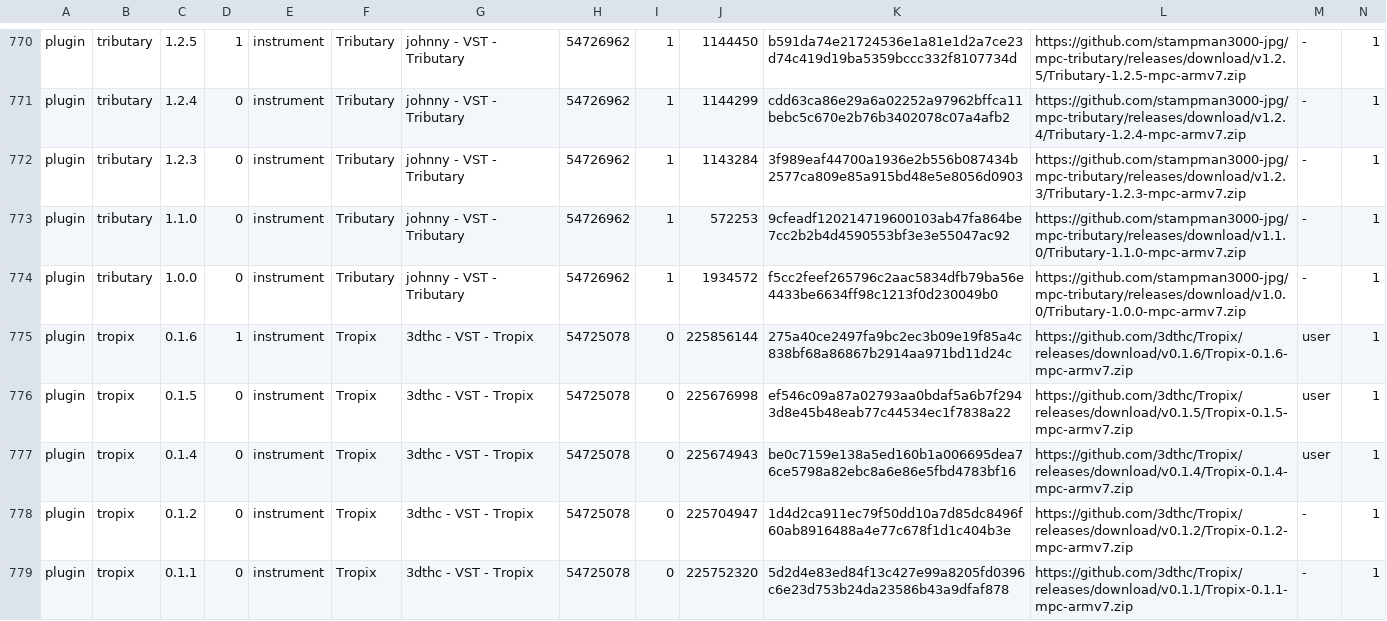
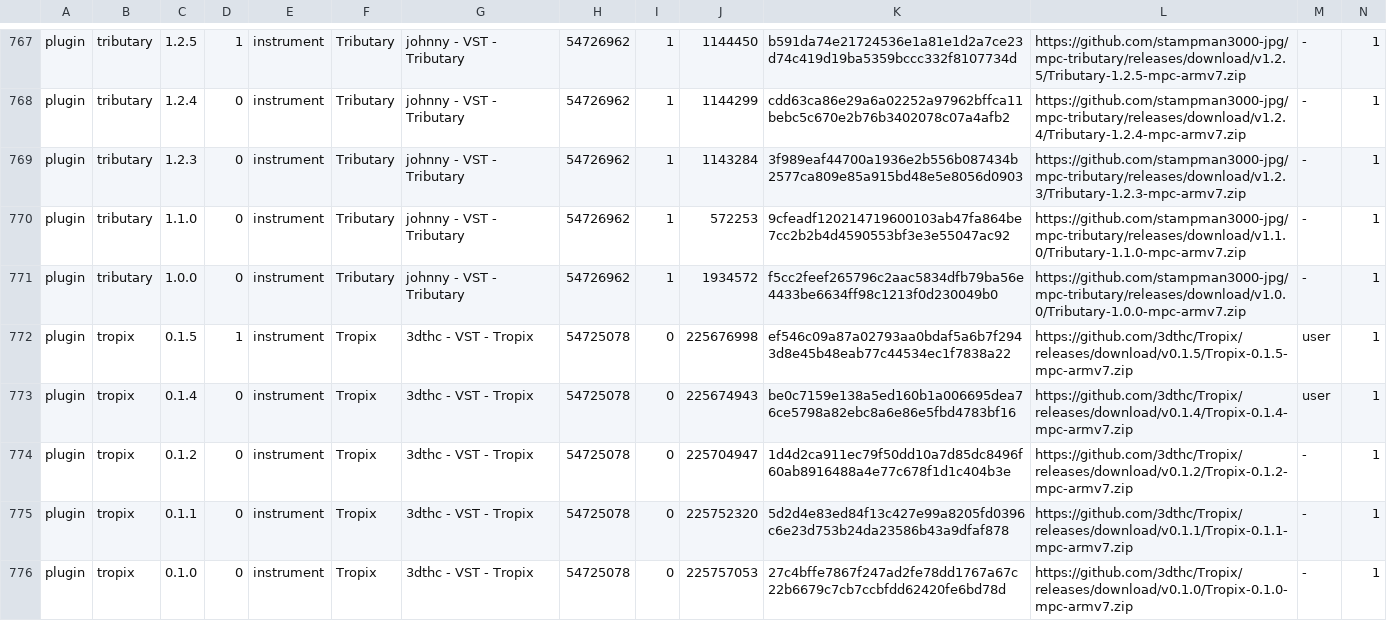
Before and after one commit to sd88me/sd88me.github.io, a TSV file: mpc-vst-plugins/catalog.tsv, drawn as a sheet; only a part is shown, gaps mark what is left out; the shorter side is filled out with more unchanged rows; removed rows and columns are numbered as before the commit, all else as after; rows hold the shown columns only; the diff covers the shown part only; the diff names each change by its address in the sheet, - before the commit and + after, or states it on an @@ line.

Commit message:
Mirror the catalog from open-mpc/mpc-vst-plugins@25b1d00

```diff
--- a/mpc-vst-plugins/catalog.tsv
+++ b/mpc-vst-plugins/catalog.tsv
-row 775: plugin | tropix | 0.1.6 | 1 | instrument | Tropix | 3dthc - VST - Tropix | 54725078 | 0 | 225856144 | 275a40ce2497fa9bc2ec3b09e19f85a4c838bf68a86867b2914aa971bd11d24c | https://github.com/3dthc/Tropix/releases/download/v0.1.6/Tropix-0.1.6-mpc-armv7.zip | user | 1
-D772: 0
+D772: 1
```
Also changed, not shown: 1 added row, 4 removed rows and 5 edited cells elsewhere in this file, 2 other files.
